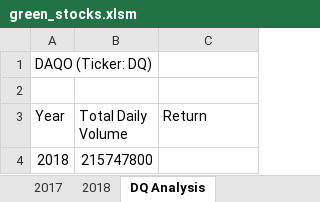
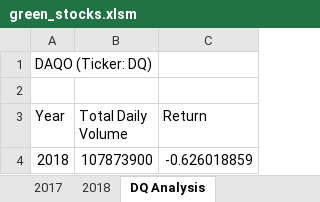
Before and after one commit to suchi313/stock-analysis, an Excel workbook: green_stocks.xlsm, sheet DQ Analysis, drawn as a sheet; values as stored, in another font and other column widths than the file's, no borders; the diff names each change by its address in the sheet, - before the commit and + after, or states it on an @@ line.

Commit message:
Add files via upload

```diff
--- a/green_stocks.xlsm (sheet DQ Analysis)
+++ b/green_stocks.xlsm (sheet DQ Analysis)
-B4 (Total Daily Volume): 215747800
+B4 (Total Daily Volume): 107873900
-C4 (Return): (empty)
+C4 (Return): -0.626018859
```
